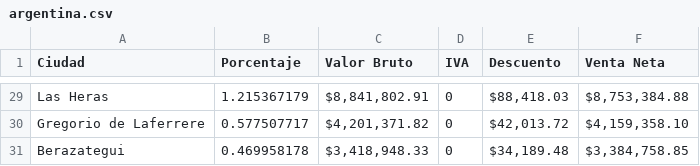
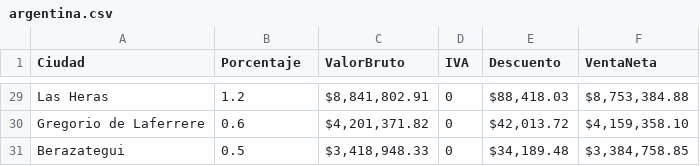
Before and after one commit to Sephiroath/informe_ventas_bootstrap, a CSV file: Data/argentina.csv, drawn as a sheet; only a part is shown, gaps mark what is left out; the diff covers the shown part only; the diff names each change by its address in the sheet, - before the commit and + after, or states it on an @@ line.

```diff
--- a/Data/argentina.csv
+++ b/Data/argentina.csv
-C1: Valor Bruto
+C1: ValorBruto
-F1: Venta Neta
+F1: VentaNeta
-B29 (Porcentaje): 1.215367179
+B29 (Porcentaje): 1.2
-B30 (Porcentaje): 0.577507717
+B30 (Porcentaje): 0.6
-B31 (Porcentaje): 0.469958178
+B31 (Porcentaje): 0.5
```
Also changed, not shown: 27 edited cells elsewhere in this file, Data/colombia.csv, 5 other files.
